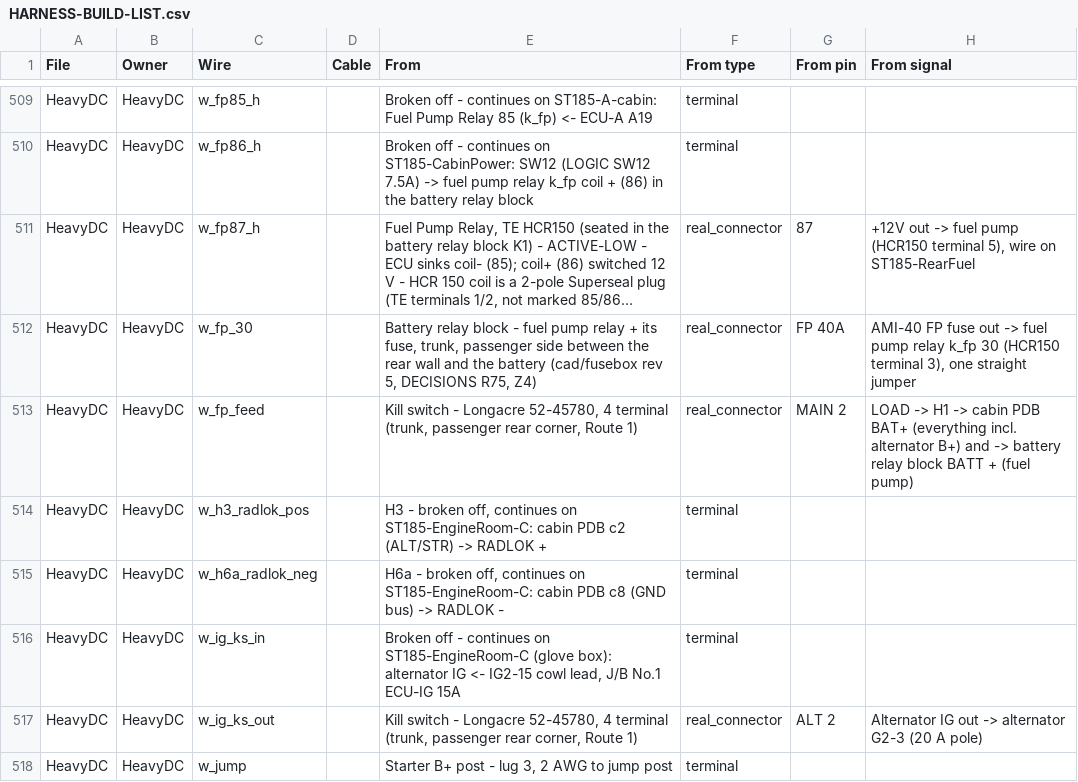
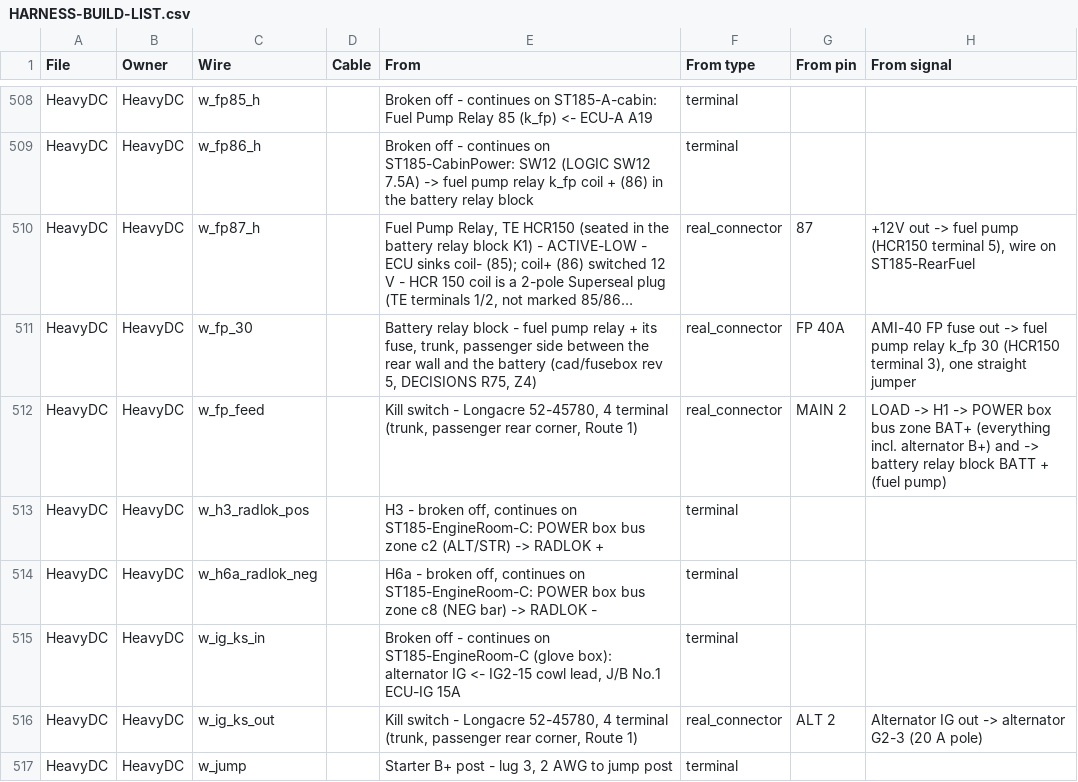
Before and after one commit to living-relation/st185-link-ecu-config, a CSV file: docs/harness/HARNESS-BUILD-LIST.csv, drawn as a sheet; only a part is shown, gaps mark what is left out; long unchanged cells end in …; addresses are those after the commit; the diff covers the shown part only; the diff names each change by its address in the sheet, - before the commit and + after, or states it on an @@ line.

```diff
--- a/docs/harness/HARNESS-BUILD-LIST.csv
+++ b/docs/harness/HARNESS-BUILD-LIST.csv
-H512 (From signal): …H1 -> cabin PDB BAT+ (everything…
+H512 (From signal): …H1 -> POWER box bus zone BAT+ (everything…
-E513 (From): …on ST185-EngineRoom-C: cabin PDB c2 (ALT/STR)…
+E513 (From): …on ST185-EngineRoom-C: POWER box bus zone c2 (ALT/STR)…
-E514 (From): …on ST185-EngineRoom-C: cabin PDB c8 (GND bus) -> RADLOK…
+E514 (From): …on ST185-EngineRoom-C: POWER box bus zone c8 (NEG bar) -> RADLOK…
```
Also changed, not shown: 1 removed row and 37 edited cells elsewhere in this file, 7 other files.
